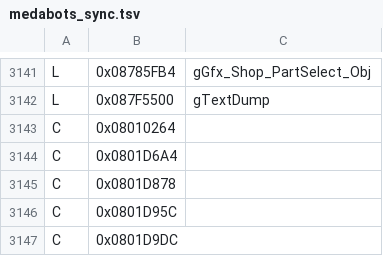
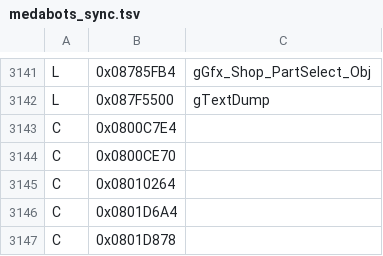
Before and after one commit to jvsdm/Medabots-Romhacking-Toolkit, a TSV file: re/ghidra/medabots_sync.tsv, drawn as a sheet; only a part is shown, gaps mark what is left out; the shorter side is filled out with more unchanged rows; the diff names each change by its address in the sheet, - before the commit and + after, or states it on an @@ line.

```diff
--- a/re/ghidra/medabots_sync.tsv
+++ b/re/ghidra/medabots_sync.tsv
+row 3143: C | 0x0800C7E4
+row 3144: C | 0x0800CE70
```
Also changed, not shown: 3 other files.
